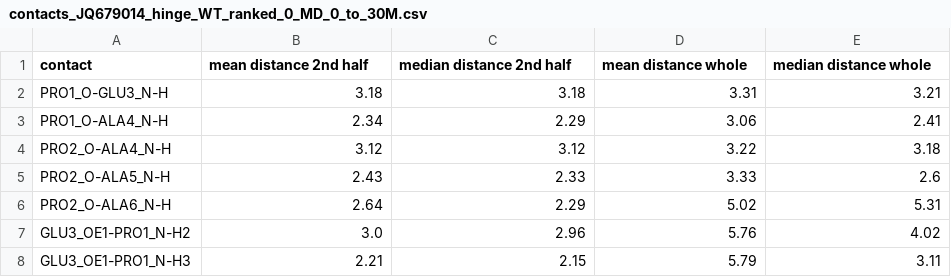
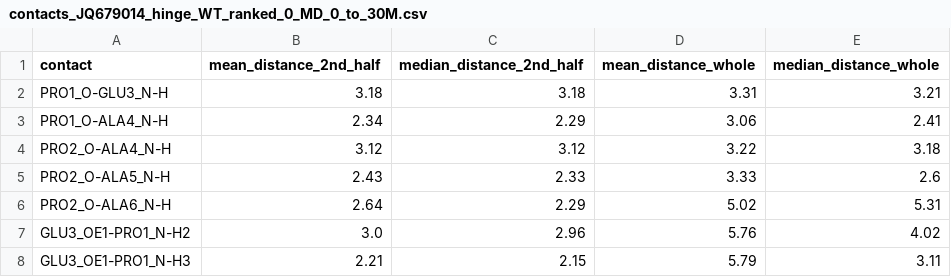
Before and after one commit to njeanne/jupyter_molecular_dynamics_hinge, a CSV file: data/JQ679014_hinge_WT_ranked_0/trajectory_analysis/whole_protein/contacts_JQ679014_hinge_WT_ranked_0_MD_0_to_30M.csv, drawn as a sheet; only a part is shown.

```diff
--- a/data/JQ679014_hinge_WT_ranked_0/trajectory_analysis/whole_protein/contacts_JQ679014_hinge_WT_ranked_0_MD_0_to_30M.csv
+++ b/data/JQ679014_hinge_WT_ranked_0/trajectory_analysis/whole_protein/contacts_JQ679014_hinge_WT_ranked_0_MD_0_to_30M.csv
@@ -1,2 +1,2 @@
-contact,mean distance 2nd half,median distance 2nd half,mean distance whole,median distance whole
+contact,mean_distance_2nd_half,median_distance_2nd_half,mean_distance_whole,median_distance_whole
 PRO1_O-GLU3_N-H,3.18,3.18,3.31,3.21
```
Also changed, not shown: data/JQ679014_hinge_WT_ranked_0/trajectory_analysis/mask_:35-39/contacts_JQ679014_hinge_WT_ranked_0_MD_0_to_30M.csv, 10 other files.
